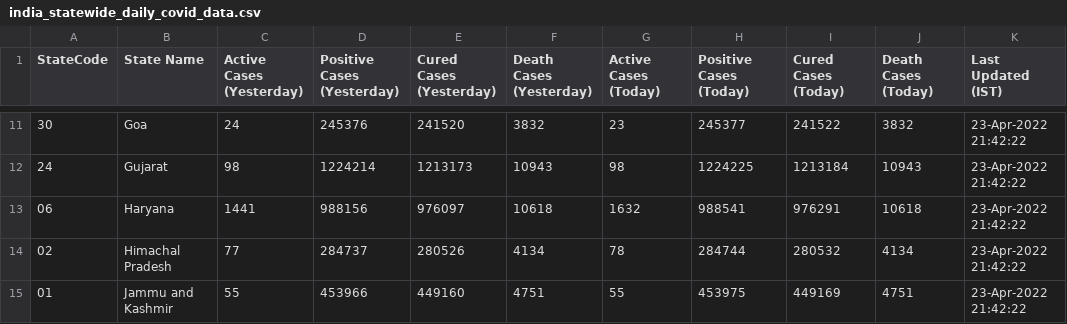
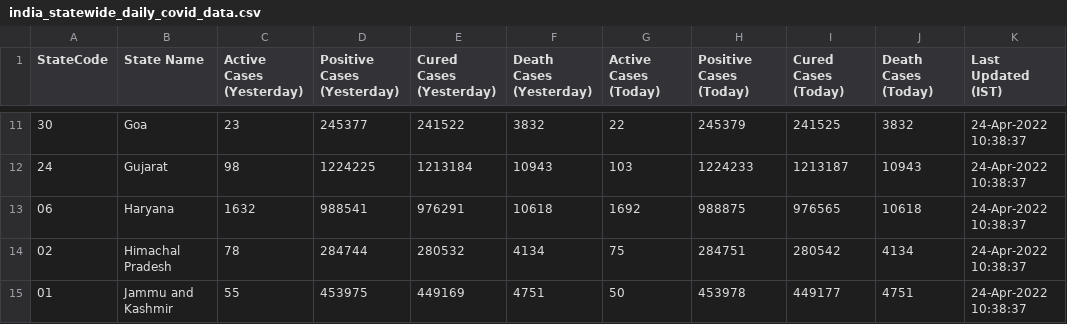
Before and after one commit to quantumudit/Daily-COVID19-India-Statewide-Analysis, a CSV file: 02_DATA/india_statewide_daily_covid_data.csv, drawn as a sheet; only a part is shown, gaps mark what is left out; the diff covers the shown part only.

```diff
--- a/02_DATA/india_statewide_daily_covid_data.csv
+++ b/02_DATA/india_statewide_daily_covid_data.csv
@@ -11,5 +11,5 @@ StateCode,State Name,Active Cases (Yesterday),Positive Cases (Yesterday),Cured C
-30,Goa,24,245376,241520,3832,23,245377,241522,3832,23-Apr-2022 21:42:22
-24,Gujarat,98,1224214,1213173,10943,98,1224225,1213184,10943,23-Apr-2022 21:42:22
-06,Haryana,1441,988156,976097,10618,1632,988541,976291,10618,23-Apr-2022 21:42:22
-02,Himachal Pradesh,77,284737,280526,4134,78,284744,280532,4134,23-Apr-2022 21:42:22
-01,Jammu and Kashmir,55,453966,449160,4751,55,453975,449169,4751,23-Apr-2022 21:42:22
+30,Goa,23,245377,241522,3832,22,245379,241525,3832,24-Apr-2022 10:38:37
+24,Gujarat,98,1224225,1213184,10943,103,1224233,1213187,10943,24-Apr-2022 10:38:37
+06,Haryana,1632,988541,976291,10618,1692,988875,976565,10618,24-Apr-2022 10:38:37
+02,Himachal Pradesh,78,284744,280532,4134,75,284751,280542,4134,24-Apr-2022 10:38:37
+01,Jammu and Kashmir,55,453975,449169,4751,50,453978,449177,4751,24-Apr-2022 10:38:37
```
Also changed, not shown: 167 edited cells elsewhere in this file.
